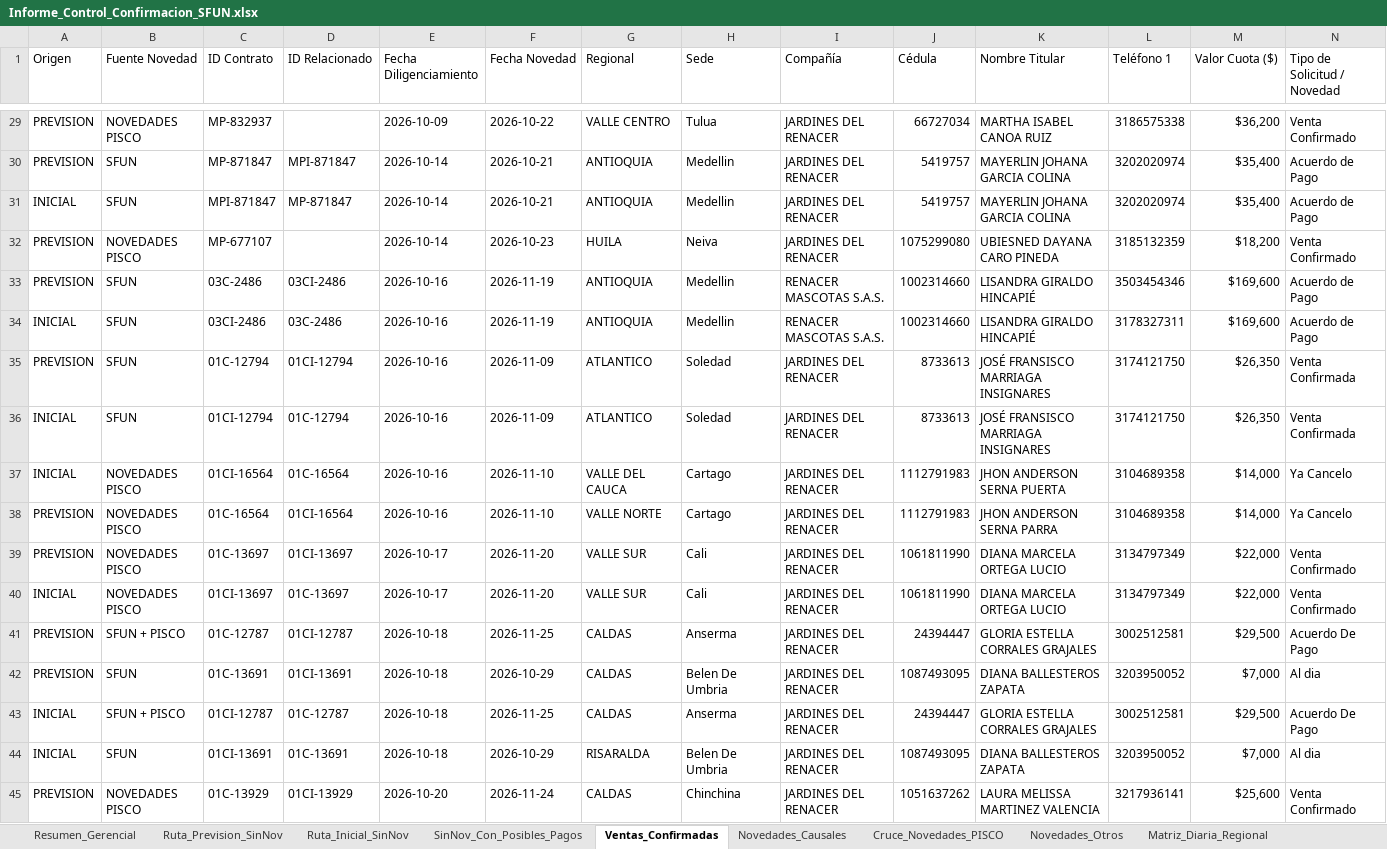
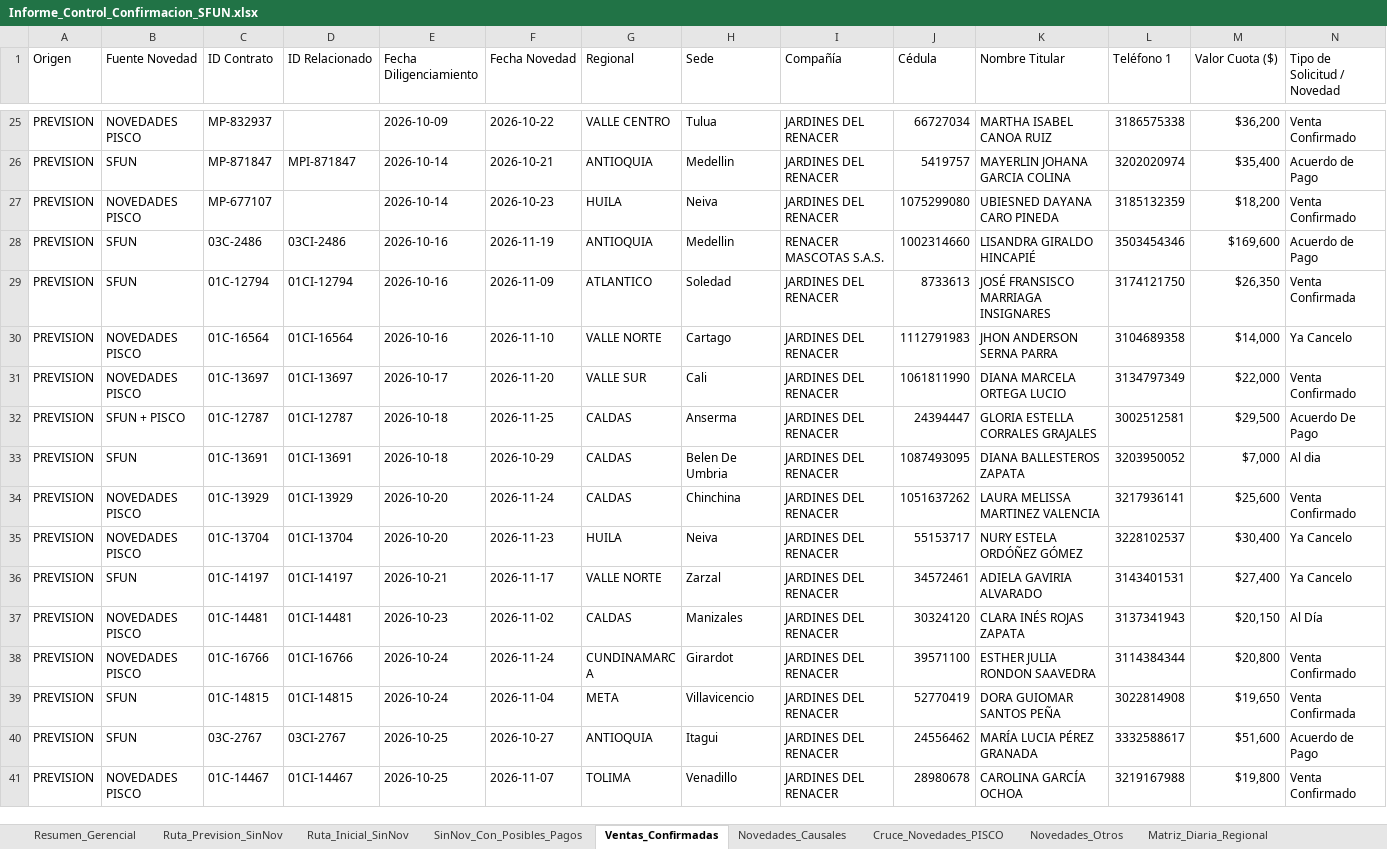
Before and after one commit to coordplaneacioncarteranal-del/ruta-confirmacion-sfun, an Excel workbook: Informe_Control_Confirmacion_SFUN.xlsx, sheet Ventas_Confirmadas, drawn as a sheet; only a part is shown, gaps mark what is left out; the shorter side is filled out with more unchanged rows; values as stored, in another font and other column widths than the file's, no cell formats; rows hold the shown columns only; the diff covers the shown part only; the diff names each change by its address in the sheet, - before the commit and + after, or states it on an @@ line.

```diff
--- a/Informe_Control_Confirmacion_SFUN.xlsx (sheet Ventas_Confirmadas)
+++ b/Informe_Control_Confirmacion_SFUN.xlsx (sheet Ventas_Confirmadas)
-row 31: INICIAL | SFUN | MPI-871847 | MP-871847 | 2026-10-14 | 2026-10-21 | ANTIOQUIA | Medellin | JARDINES DEL RENACER | 5419757 | MAYERLIN JOHANA GARCIA COLINA | 3202020974 | $35,400 | Acuerdo de Pago
-row 34: INICIAL | SFUN | 03CI-2486 | 03C-2486 | 2026-10-16 | 2026-11-19 | ANTIOQUIA | Medellin | RENACER MASCOTAS S.A.S. | 1002314660 | LISANDRA GIRALDO HINCAPIÉ | 3178327311 | $169,600 | Acuerdo de Pago
-row 36: INICIAL | SFUN | 01CI-12794 | 01C-12794 | 2026-10-16 | 2026-11-09 | ATLANTICO | Soledad | JARDINES DEL RENACER | 8733613 | JOSÉ FRANSISCO MARRIAGA INSIGNARES | 3174121750 | $26,350 | Venta Confirmada
-row 37: INICIAL | NOVEDADES PISCO | 01CI-16564 | 01C-16564 | 2026-10-16 | 2026-11-10 | VALLE DEL CAUCA | Cartago | JARDINES DEL RENACER | 1112791983 | JHON ANDERSON SERNA PUERTA | 3104689358 | $14,000 | Ya Cancelo
-row 40: INICIAL | NOVEDADES PISCO | 01CI-13697 | 01C-13697 | 2026-10-17 | 2026-11-20 | VALLE SUR | Cali | JARDINES DEL RENACER | 1061811990 | DIANA MARCELA ORTEGA LUCIO | 3134797349 | $22,000 | Venta Confirmado
-row 43: INICIAL | SFUN + PISCO | 01CI-12787 | 01C-12787 | 2026-10-18 | 2026-11-25 | CALDAS | Anserma | JARDINES DEL RENACER | 24394447 | GLORIA ESTELLA CORRALES GRAJALES | 3002512581 | $29,500 | Acuerdo De Pago
-row 44: INICIAL | SFUN | 01CI-13691 | 01C-13691 | 2026-10-18 | 2026-10-29 | RISARALDA | Belen De Umbria | JARDINES DEL RENACER | 1087493095 | DIANA BALLESTEROS ZAPATA | 3203950052 | $7,000 | Al dia
```
Also changed, not shown: 38 removed rows elsewhere in this sheet, sheet Ruta_Inicial_SinNov, sheet Novedades_Causales, sheet Cruce_Novedades_PISCO, sheet Posibles_Pagos_Radar, sheet SinNov_Con_Posibles_Pagos, sheet Resumen_Gerencial, 1 more sheet, cell formats.
